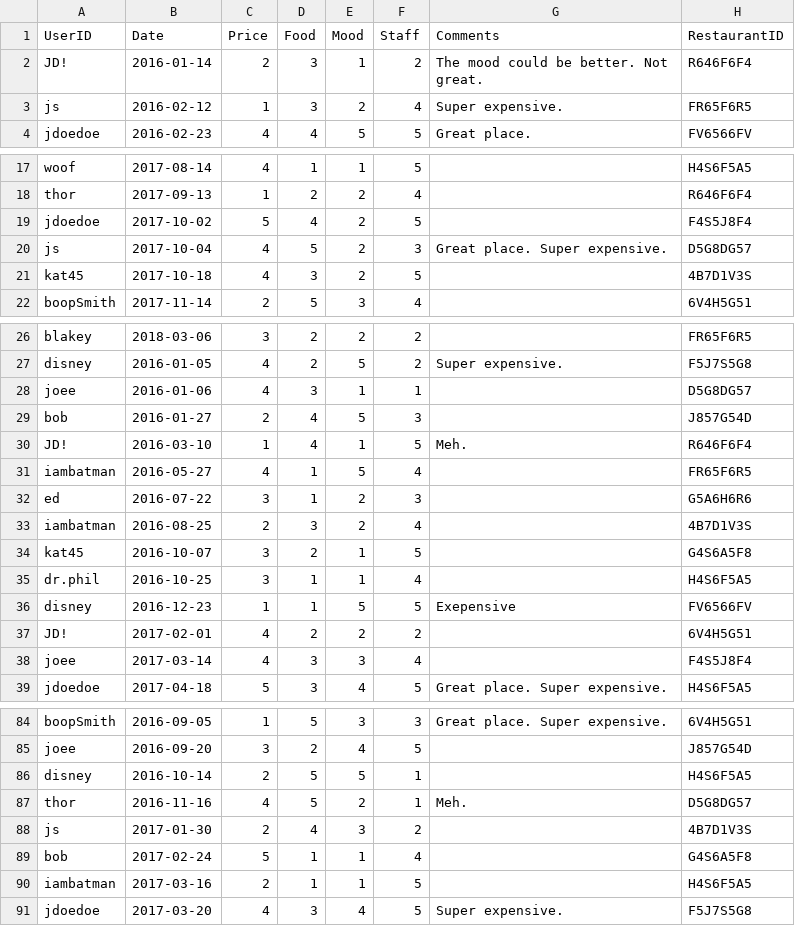
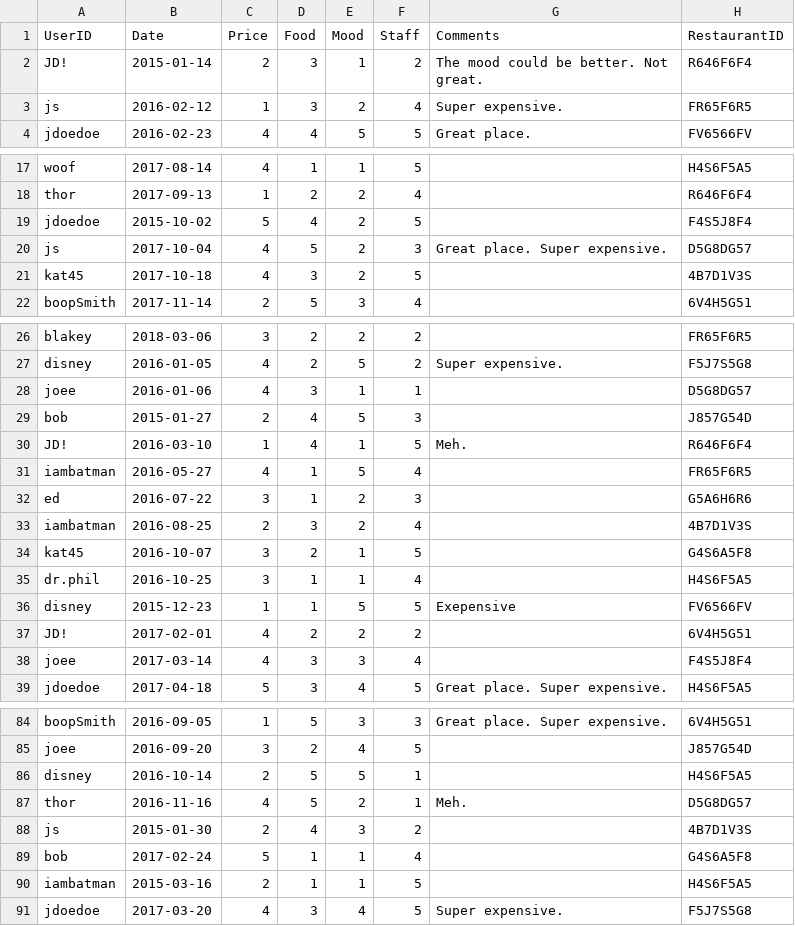
Before and after one commit to owenadley/2132project, a CSV file: Rating.csv, drawn as a sheet; only a part is shown, gaps mark what is left out; the diff covers the shown part only.

```diff
--- a/Rating.csv
+++ b/Rating.csv
@@ -1,3 +1,3 @@
 UserID,Date,Price,Food,Mood,Staff,Comments,RestaurantID
-JD!,2016-01-14,2,3,1,2,The mood could be better. Not great.,R646F6F4
+JD!,2015-01-14,2,3,1,2,The mood could be better. Not great.,R646F6F4
 js,2016-02-12,1,3,2,4,Super expensive.,FR65F6R5
@@ -18,3 +18,3 @@ woof,2017-08-14,4,1,1,5,,H4S6F5A5
 thor,2017-09-13,1,2,2,4,,R646F6F4
-jdoedoe,2017-10-02,5,4,2,5,,F4S5J8F4
+jdoedoe,2015-10-02,5,4,2,5,,F4S5J8F4
 js,2017-10-04,4,5,2,3,Great place. Super expensive.,D5G8DG57
@@ -28,3 +28,3 @@ disney,2016-01-05,4,2,5,2,Super expensive.,F5J7S5G8
 joee,2016-01-06,4,3,1,1,,D5G8DG57
-bob,2016-01-27,2,4,5,3,,J857G54D
+bob,2015-01-27,2,4,5,3,,J857G54D
 JD!,2016-03-10,1,4,1,5,Meh.,R646F6F4
@@ -35,3 +35,3 @@ kat45,2016-10-07,3,2,1,5,,G4S6A5F8
 dr.phil,2016-10-25,3,1,1,4,,H4S6F5A5
-disney,2016-12-23,1,1,5,5,Exepensive,FV6566FV
+disney,2015-12-23,1,1,5,5,Exepensive,FV6566FV
 JD!,2017-02-01,4,2,2,2,,6V4H5G51
@@ -87,5 +87,5 @@ disney,2016-10-14,2,5,5,1,,H4S6F5A5
 thor,2016-11-16,4,5,2,1,Meh.,D5G8DG57
-js,2017-01-30,2,4,3,2,,4B7D1V3S
+js,2015-01-30,2,4,3,2,,4B7D1V3S
 bob,2017-02-24,5,1,1,4,,G4S6A5F8
-iambatman,2017-03-16,2,1,1,5,,H4S6F5A5
+iambatman,2015-03-16,2,1,1,5,,H4S6F5A5
 jdoedoe,2017-03-20,4,3,4,5,Super expensive.,F5J7S5G8
```
Also changed, not shown: 2 edited cells elsewhere in this file, 1 other file.
